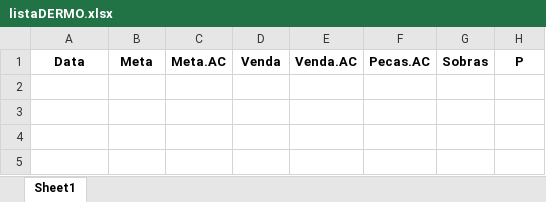
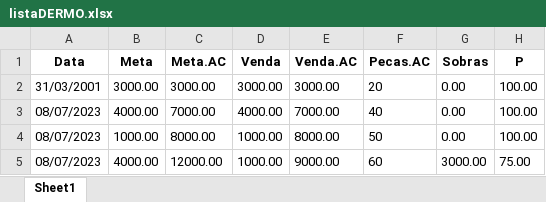
Before and after one commit to KristoferBorges/ConsultaDeMetas_v2.0, an Excel workbook: storage/listaDERMO.xlsx, sheet Sheet1, drawn as a sheet; values as stored, in another font and other column widths than the file's, no borders; the diff names each change by its address in the sheet, - before the commit and + after, or states it on an @@ line.

```diff
--- a/storage/listaDERMO.xlsx (sheet Sheet1)
+++ b/storage/listaDERMO.xlsx (sheet Sheet1)
+row 2: 31/03/2001 | 3000.00 | 3000.00 | 3000.00 | 3000.00 | 20 | 0.00 | 100.00
+row 3: 08/07/2023 | 4000.00 | 7000.00 | 4000.00 | 7000.00 | 40 | 0.00 | 100.00
+row 4: 08/07/2023 | 1000.00 | 8000.00 | 1000.00 | 8000.00 | 50 | 0.00 | 100.00
+row 5: 08/07/2023 | 4000.00 | 12000.00 | 1000.00 | 9000.00 | 60 | 3000.00 | 75.00
```
Also changed, not shown: storage/listaPERFUMARIA.xlsx, storage/listaRDMARCAS.xlsx, 5 other files.
